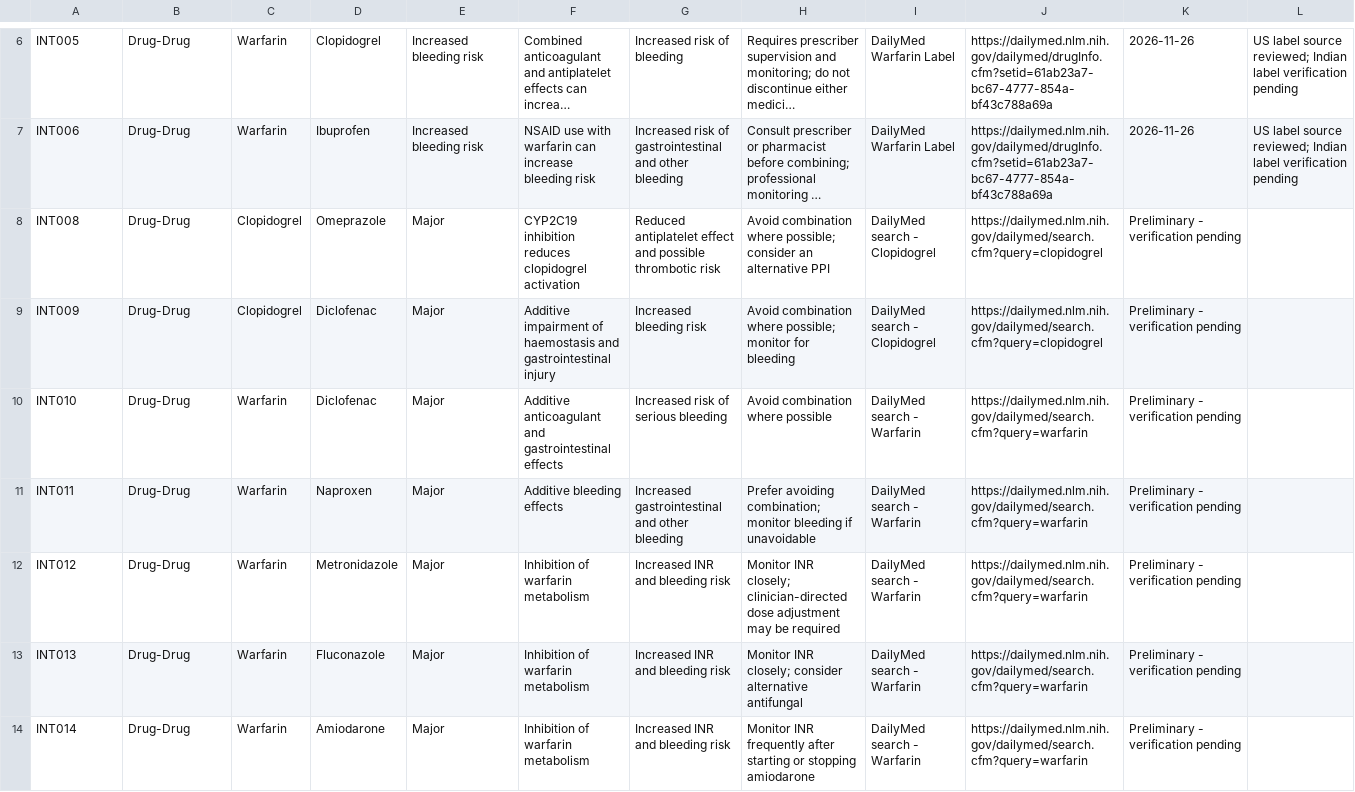
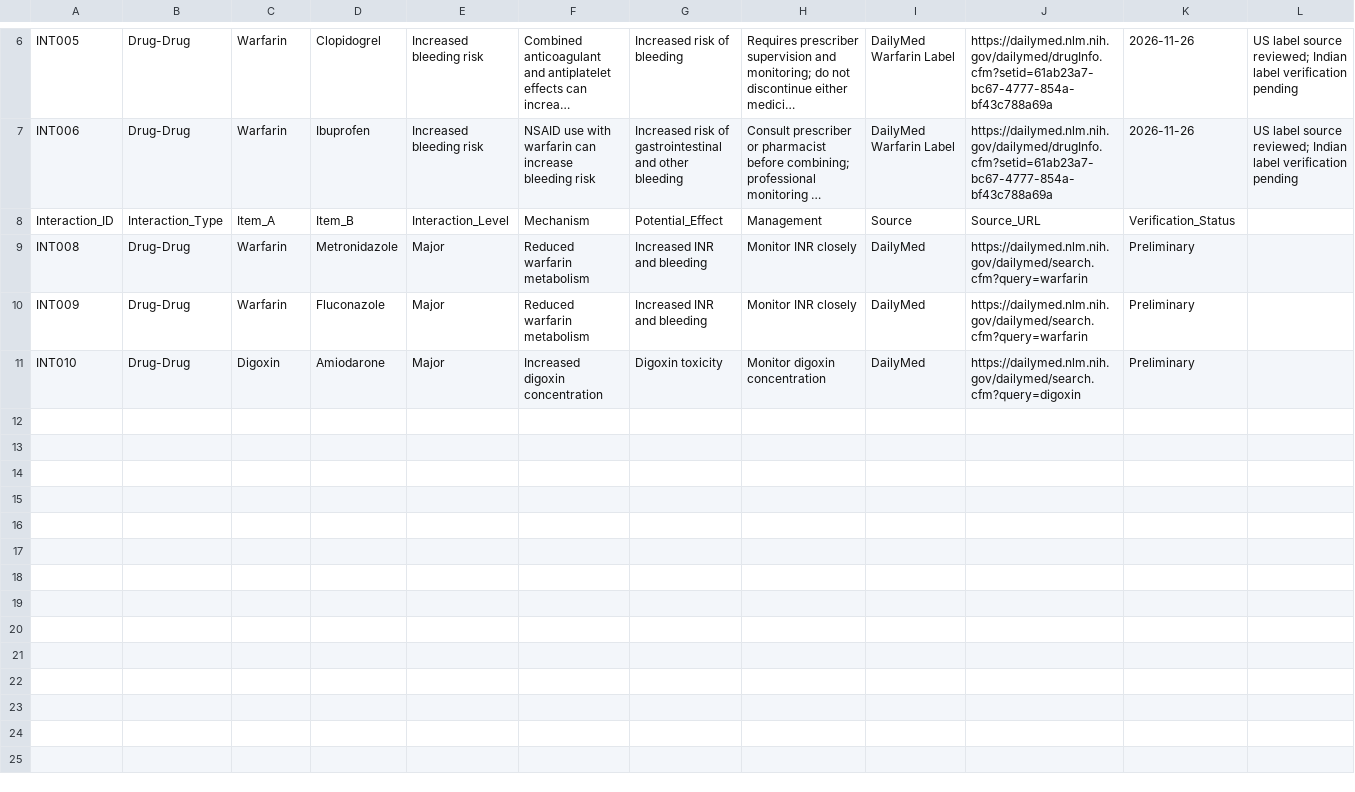
Before and after one commit to Prbiradar/pharmasentry-ai, a CSV file: Interaction_Master.csv, drawn as a sheet; only a part is shown, gaps mark what is left out; long unchanged cells end in …; removed rows and columns are numbered as before the commit, all else as after; the diff covers the shown part only; the diff names each change by its address in the sheet, - before the commit and + after, or states it on an @@ line.

Commit message:
Add new drug-drug interactions and update existing ones
Added new drug-drug interaction entries for Warfarin with Metronidazole and Fluconazole, and for Digoxin with Amiodarone. Updated the interaction level and management recommendations.

```diff
--- a/Interaction_Master.csv
+++ b/Interaction_Master.csv
+row 8: Interaction_ID | Interaction_Type | Item_A | Item_B | Interaction_Level | Mechanism | Potential_Effect | Management | Source | Source_URL | Verification_Status
-C9:C10: Clopidogrel
+C9:C10: Warfarin
-D9: Omeprazole
+D9: Metronidazole
-F9: CYP2C19 inhibition reduces clopidogrel activation
+F9: Reduced warfarin metabolism
-G9: Reduced antiplatelet effect and possible thrombotic risk
+G9: Increased INR and bleeding
-H9: Avoid combination where possible; consider an alternative PPI
+H9: Monitor INR closely
-I9:I10: DailyMed search - Clopidogrel
+I9:I10: DailyMed
-J9:J10: https://dailymed.nlm.nih.gov/dailymed/search.cfm?query=clopidogrel
+J9:J10: https://dailymed.nlm.nih.gov/dailymed/search.cfm?query=warfarin
-K9:K11: Preliminary - verification pending
+K9:K11: Preliminary
-D10: Diclofenac
+D10: Fluconazole
-F10: Additive impairment of haemostasis and gastrointestinal injury
+F10: Reduced warfarin metabolism
-G10: Increased bleeding risk
+G10: Increased INR and bleeding
-H10: Avoid combination where possible; monitor for bleeding
+H10: Monitor INR closely
-C11: Warfarin
+C11: Digoxin
-D11: Diclofenac
+D11: Amiodarone
-F11: Additive anticoagulant and gastrointestinal effects
+F11: Increased digoxin concentration
-G11: Increased risk of serious bleeding
+G11: Digoxin toxicity
-H11: Avoid combination where possible
+H11: Monitor digoxin concentration
-I11: DailyMed search - Warfarin
+I11: DailyMed
-J11: https://dailymed.nlm.nih.gov/dailymed/search.cfm?query=warfarin
+J11: https://dailymed.nlm.nih.gov/dailymed/search.cfm?query=digoxin
-row 11: INT011 | Drug-Drug | Warfarin | Naproxen | Major | Additive bleeding effects | Increased gastrointestinal and other bleeding | Prefer avoiding combination; monitor bleeding if unavoidable | DailyMed search - Warfarin | https://dailymed.nlm.nih.gov/dailymed/search.cfm?query=warfarin | Preliminary - verification pending
-row 12: INT012 | Drug-Drug | Warfarin | Metronidazole | Major | Inhibition of warfarin metabolism | Increased INR and bleeding risk | Monitor INR closely; clinician-directed dose adjustment may be required | DailyMed search - Warfarin | https://dailymed.nlm.nih.gov/dailymed/search.cfm?query=warfarin | Preliminary - verification pending
-row 13: INT013 | Drug-Drug | Warfarin | Fluconazole | Major | Inhibition of warfarin metabolism | Increased INR and bleeding risk | Monitor INR closely; consider alternative antifungal | DailyMed search - Warfarin | https://dailymed.nlm.nih.gov/dailymed/search.cfm?query=warfarin | Preliminary - verification pending
-row 14: INT014 | Drug-Drug | Warfarin | Amiodarone | Major | Inhibition of warfarin metabolism | Increased INR and bleeding risk | Monitor INR frequently after starting or stopping amiodarone | DailyMed search - Warfarin | https://dailymed.nlm.nih.gov/dailymed/search.cfm?query=warfarin | Preliminary - verification pending
```
Also changed, not shown: 11 removed rows elsewhere in this file.
